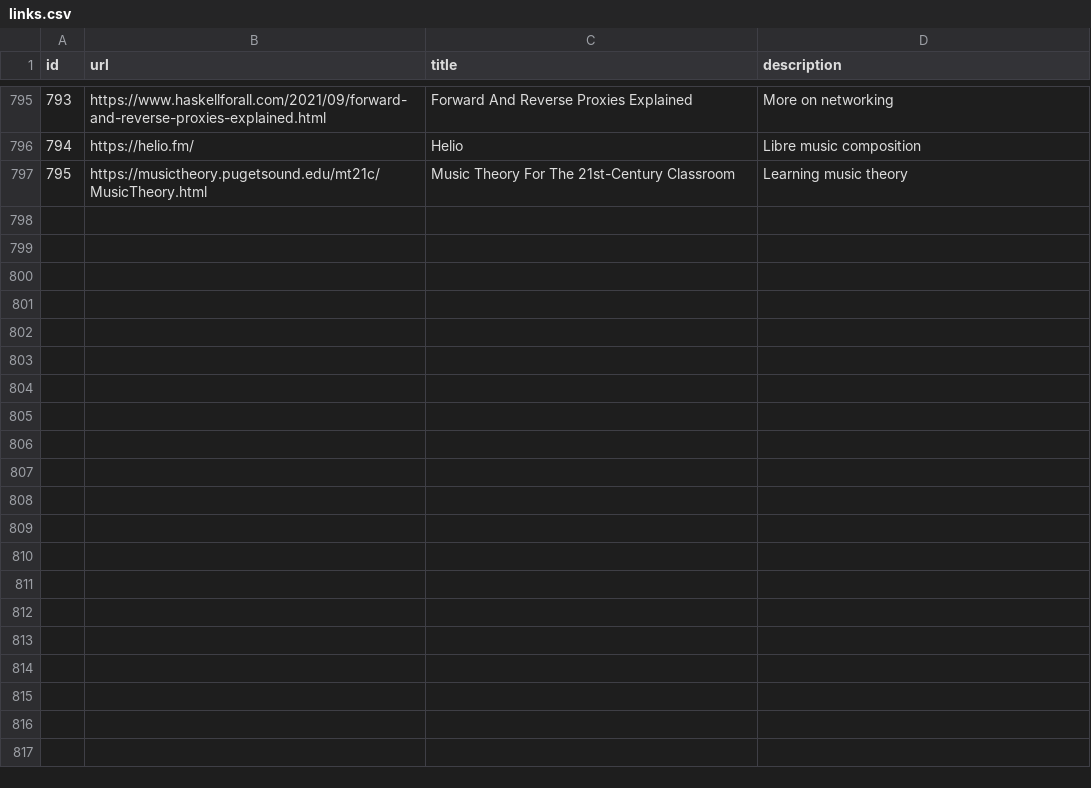
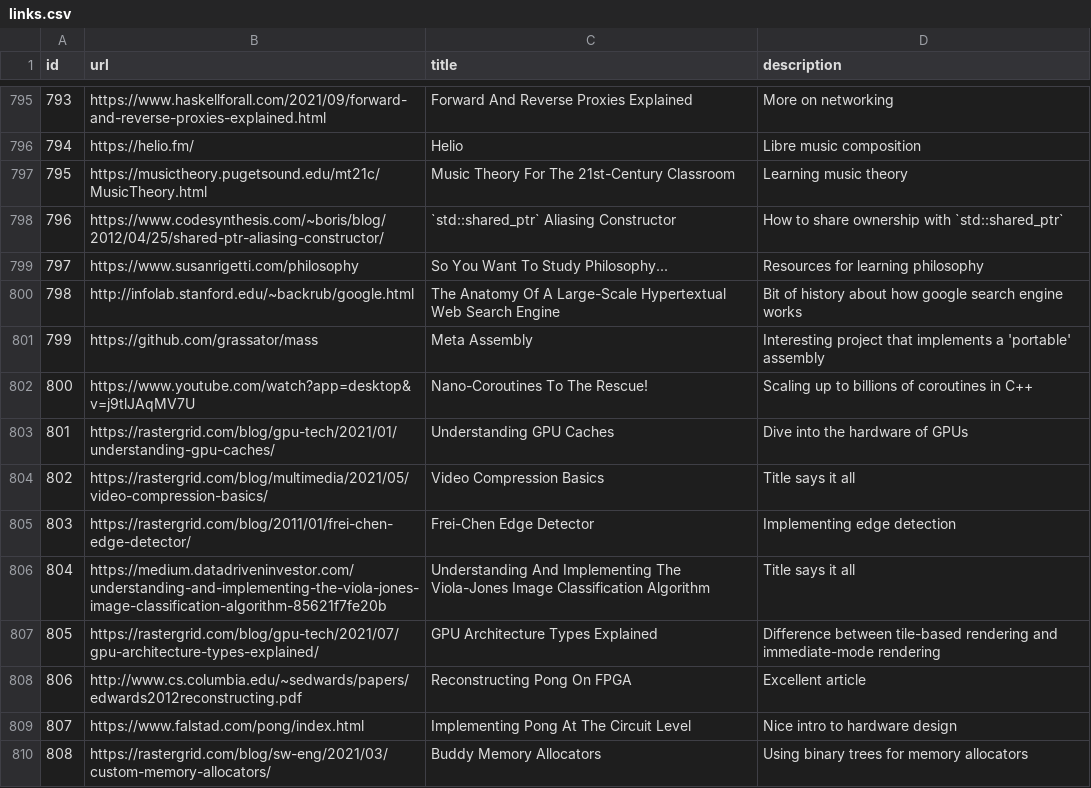
Before and after one commit to AlexandruIca/Stuff, a CSV file: data/links.csv, drawn as a sheet; only a part is shown, gaps mark what is left out.

Commit message:
New links

```diff
--- a/data/links.csv
+++ b/data/links.csv
@@ -797 +797,14 @@ id,url,title,description
 795,"https://musictheory.pugetsound.edu/mt21c/MusicTheory.html","Music Theory For The 21st-Century Classroom","Learning music theory"
+796,"https://www.codesynthesis.com/~boris/blog/2012/04/25/shared-ptr-aliasing-constructor/","`std::shared_ptr` Aliasing Constructor","How to share ownership with `std::shared_ptr`"
+797,"https://www.susanrigetti.com/philosophy","So You Want To Study Philosophy...","Resources for learning philosophy"
+798,"http://infolab.stanford.edu/~backrub/google.html","The Anatomy Of A Large-Scale Hypertextual Web Search Engine","Bit of history about how google search engine works"
+799,"https://github.com/grassator/mass","Meta Assembly","Interesting project that implements a 'portable' assembly"
+800,"https://www.youtube.com/watch?app=desktop&v=j9tlJAqMV7U","Nano-Coroutines To The Rescue!","Scaling up to billions of coroutines in C++"
+801,"https://rastergrid.com/blog/gpu-tech/2021/01/understanding-gpu-caches/","Understanding GPU Caches","Dive into the hardware of GPUs"
+802,"https://rastergrid.com/blog/multimedia/2021/05/video-compression-basics/","Video Compression Basics","Title says it all"
+803,"https://rastergrid.com/blog/2011/01/frei-chen-edge-detector/","Frei-Chen Edge Detector","Implementing edge detection"
+804,"https://medium.datadriveninvestor.com/understanding-and-implementing-the-viola-jones-image-classification-algorithm-85621f7fe20b","Understanding And Implementing The Viola-Jones Image Classification Algorithm","Title says it all"
+805,"https://rastergrid.com/blog/gpu-tech/2021/07/gpu-architecture-types-explained/","GPU Architecture Types Explained","Difference between tile-based rendering and immediate-mode rendering"
+806,"http://www.cs.columbia.edu/~sedwards/papers/edwards2012reconstructing.pdf","Reconstructing Pong On FPGA","Excellent article"
+807,"https://www.falstad.com/pong/index.html","Implementing Pong At The Circuit Level","Nice intro to hardware design"
+808,"https://rastergrid.com/blog/sw-eng/2021/03/custom-memory-allocators/","Buddy Memory Allocators","Using binary trees for memory allocators"
```
Also changed, not shown: data/links_tags.csv, data/tags.csv, 1 other file.
